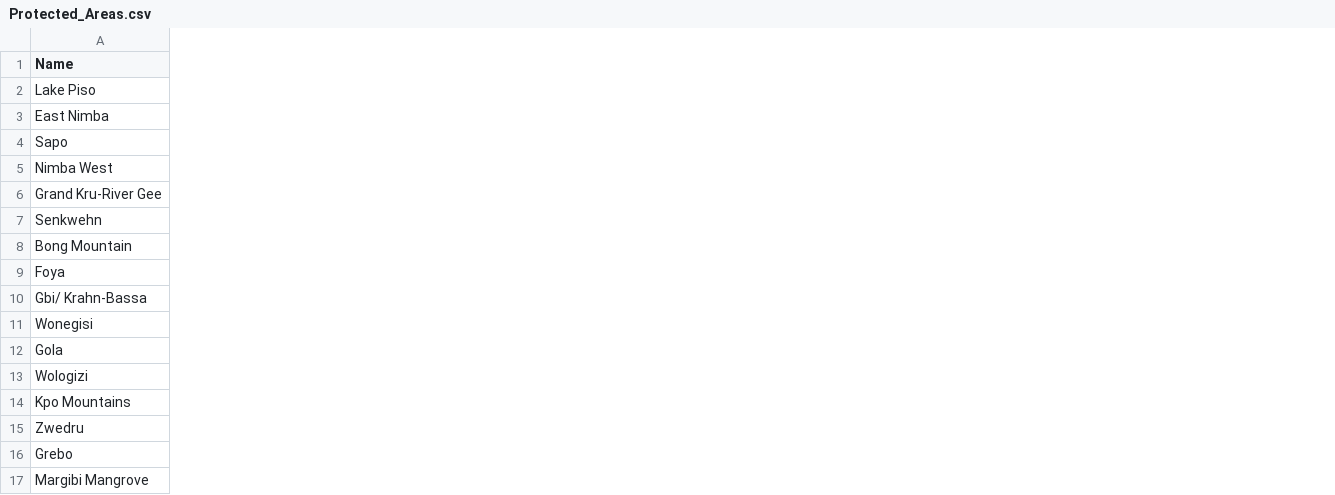
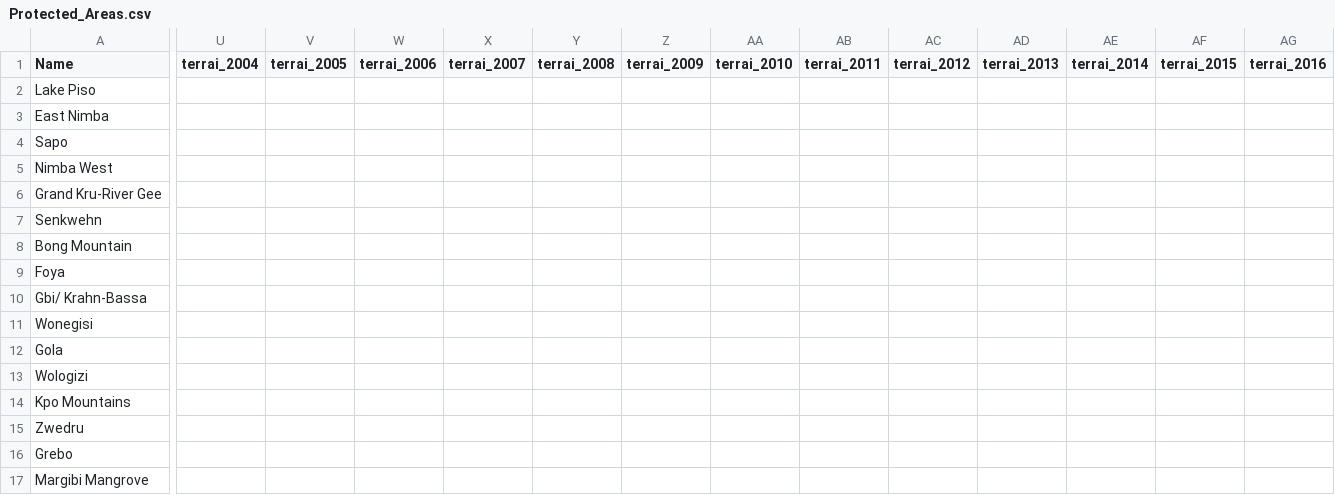
Before and after one commit to wri/lbr-summary-stats, a CSV file: output/Protected_Areas.csv, drawn as a sheet; only a part is shown, gaps mark what is left out; the diff covers the shown part only; the diff names each change by its address in the sheet, - before the commit and + after, or states it on an @@ line.

Commit message:
update stats with correct biomass statistics

```diff
--- a/output/Protected_Areas.csv
+++ b/output/Protected_Areas.csv
+column U (terrai_2004), empty
+column V (terrai_2005), empty
+column W (terrai_2006), empty
+column X (terrai_2007), empty
+column Y (terrai_2008), empty
+column Z (terrai_2009), empty
+column AA (terrai_2010), empty
+column AB (terrai_2011), empty
+column AC (terrai_2012), empty
+column AD (terrai_2013), empty
+column AE (terrai_2014), empty
+column AF (terrai_2015), empty
+column AG (terrai_2016), empty
```
Also changed, not shown: 16 added columns elsewhere in this file.
